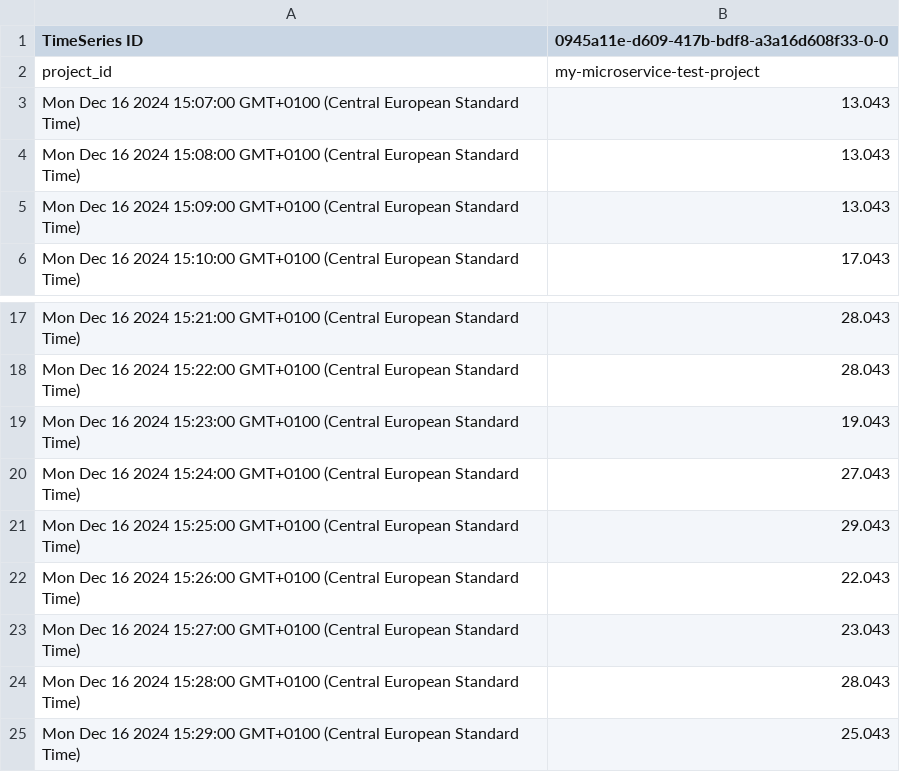
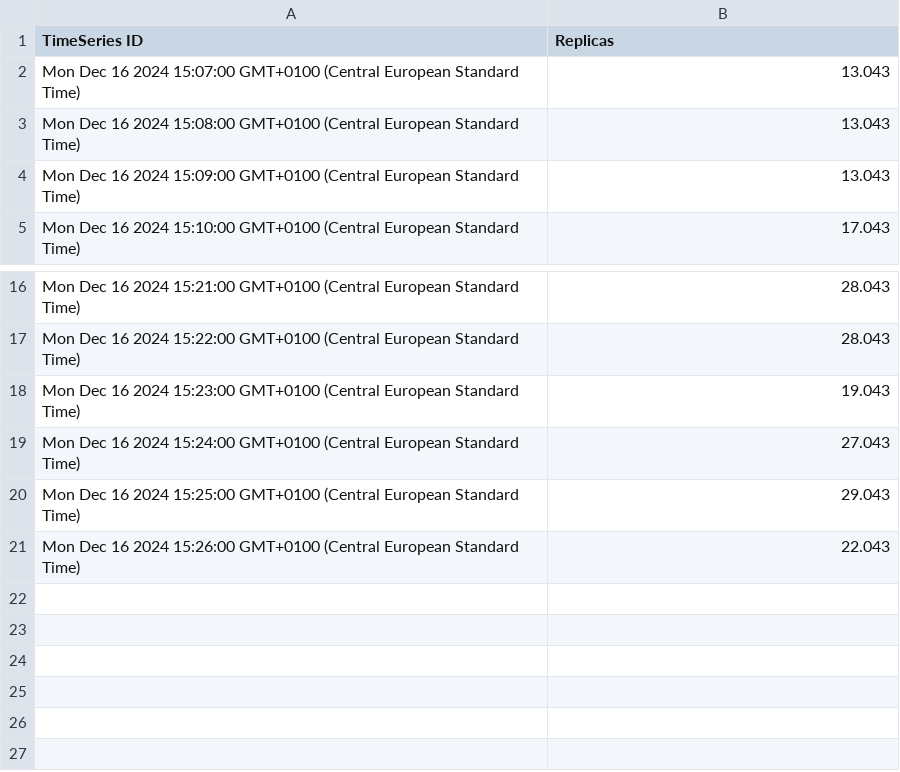
Before and after one commit to rpizziol/gcloud-results, a CSV file: single-tier/20241216/sin200-20m-hpa-sw30/Replicas.csv, drawn as a sheet; only a part is shown, gaps mark what is left out.

```diff
--- a/single-tier/20241216/sin200-20m-hpa-sw30/Replicas.csv
+++ b/single-tier/20241216/sin200-20m-hpa-sw30/Replicas.csv
@@ -1,3 +1,2 @@
-TimeSeries ID,0945a11e-d609-417b-bdf8-a3a16d608f33-0-0
-project_id,my-microservice-test-project
+TimeSeries ID,Replicas
 Mon Dec 16 2024 15:07:00 GMT+0100 (Central European Standard Time),13.043
@@ -22,4 +21 @@ Mon Dec 16 2024 15:25:00 GMT+0100 (Central European Standard Time),29.043
 Mon Dec 16 2024 15:26:00 GMT+0100 (Central European Standard Time),22.043
-Mon Dec 16 2024 15:27:00 GMT+0100 (Central European Standard Time),23.043
-Mon Dec 16 2024 15:28:00 GMT+0100 (Central European Standard Time),28.043
-Mon Dec 16 2024 15:29:00 GMT+0100 (Central European Standard Time),25.043
```
Also changed, not shown: single-tier/20241216/sin200-20m-hpa-sw10/CPU_Usage.csv, single-tier/20241216/sin200-20m-hpa-sw10/RPS.csv, 33 other files.
